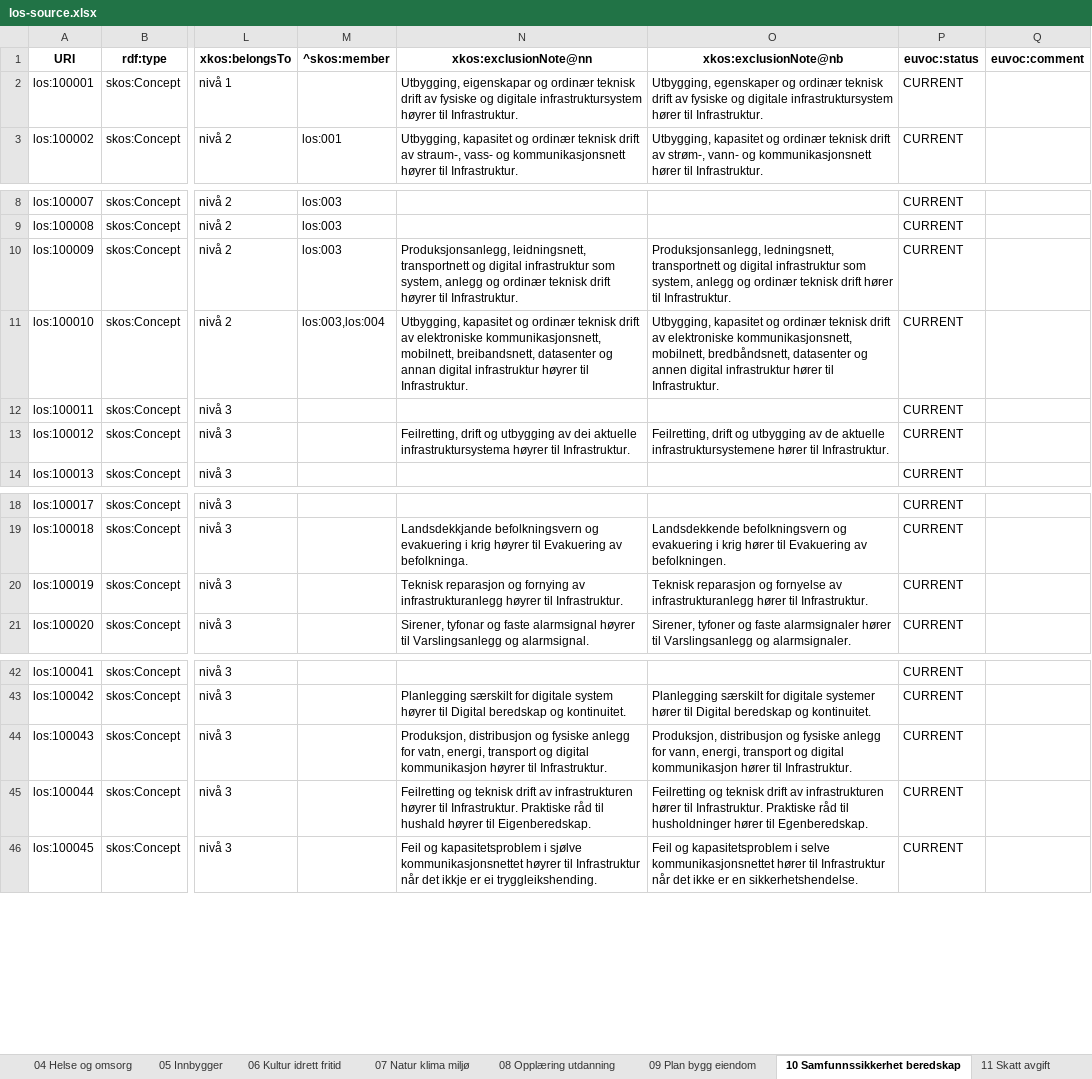
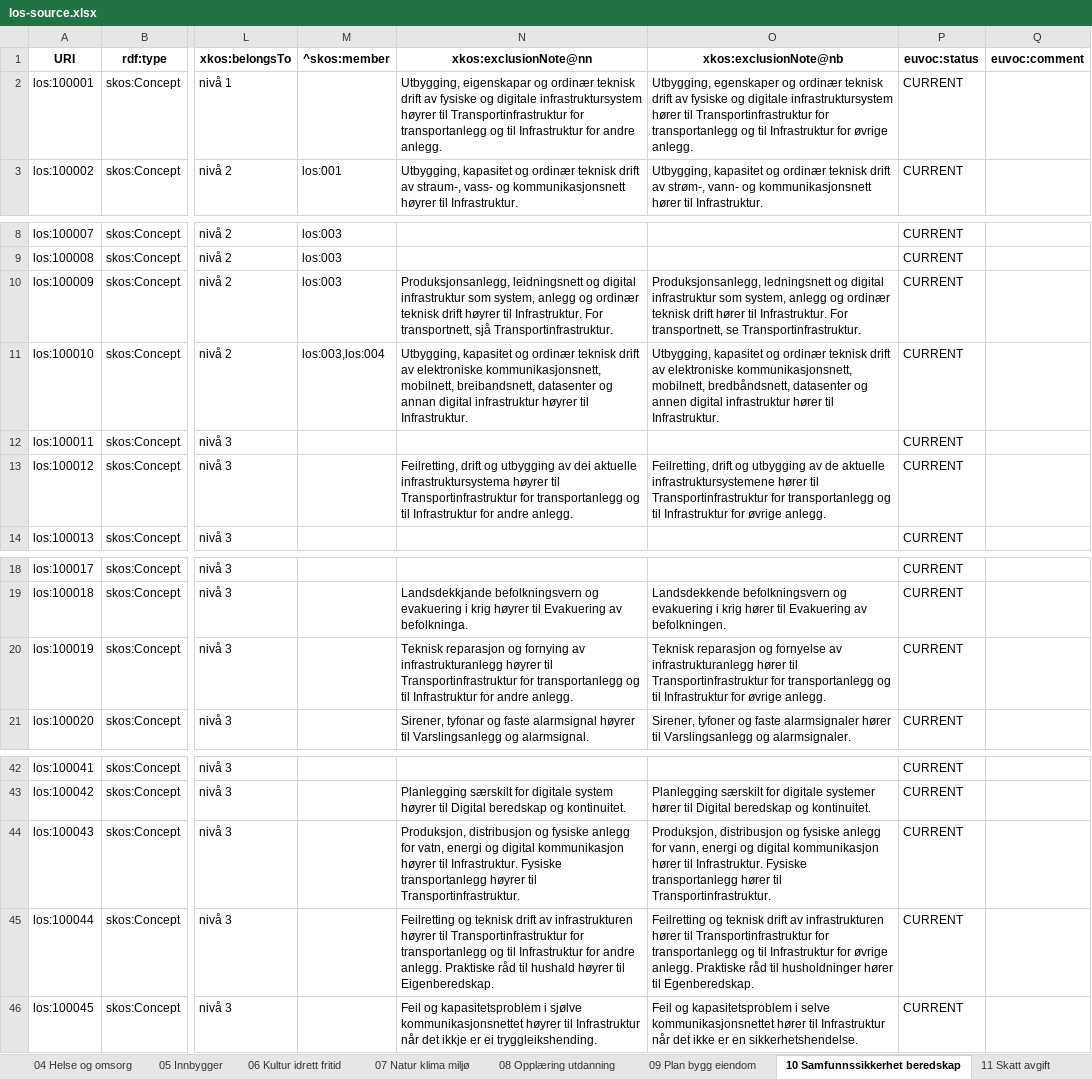
Before and after one commit to Informasjonsforvaltning/los, an Excel workbook: source/los-source.xlsx, sheet 10 Samfunnssikkerhet beredskap, drawn as a sheet; only a part is shown, gaps mark what is left out; values as stored, in another font and other column widths than the file's, no borders; the diff names each change by its address in the sheet, - before the commit and + after, or states it on an @@ line.

Commit message:
Flytt transportinfrastruktur og kollektivknutepunkt og publiser Se også-koblinger

```diff
--- a/source/los-source.xlsx (sheet 10 Samfunnssikkerhet beredskap)
+++ b/source/los-source.xlsx (sheet 10 Samfunnssikkerhet beredskap)
-N2: …høyrer til Infrastruktur.
+N2: …høyrer til Transportinfrastruktur for transportanlegg og til Infrastruktur for andre anlegg.
-O2: …hører til Infrastruktur.
+O2: …hører til Transportinfrastruktur for transportanlegg og til Infrastruktur for øvrige anlegg.
-N10: Produksjonsanlegg, leidningsnett, transportnett og digital infrastruktur som system, anlegg og ordinær teknisk drift høyrer til Infrastruktur.
+N10: Produksjonsanlegg, leidningsnett og digital infrastruktur som system, anlegg og ordinær teknisk drift høyrer til Infrastruktur. For transportnett, sjå Transportinfrastruktur.
-O10: Produksjonsanlegg, ledningsnett, transportnett og digital infrastruktur som system, anlegg og ordinær teknisk drift hører til Infrastruktur.
+O10: Produksjonsanlegg, ledningsnett og digital infrastruktur som system, anlegg og ordinær teknisk drift hører til Infrastruktur. For transportnett, se Transportinfrastruktur.
-N13: …høyrer til Infrastruktur.
+N13: …høyrer til Transportinfrastruktur for transportanlegg og til Infrastruktur for andre anlegg.
-O13: …hører til Infrastruktur.
+O13: …hører til Transportinfrastruktur for transportanlegg og til Infrastruktur for øvrige anlegg.
-N20: …høyrer til Infrastruktur.
+N20: …høyrer til Transportinfrastruktur for transportanlegg og til Infrastruktur for andre anlegg.
-O20: …hører til Infrastruktur.
+O20: …hører til Transportinfrastruktur for transportanlegg og til Infrastruktur for øvrige anlegg.
-N44: …for vatn, energi, transport og digital kommunikasjon høyrer til Infrastruktur.
+N44: …for vatn, energi og digital kommunikasjon høyrer til Infrastruktur. Fysiske transportanlegg høyrer til Transportinfrastruktur.
-O44: …for vann, energi, transport og digital kommunikasjon hører til Infrastruktur.
+O44: …for vann, energi og digital kommunikasjon hører til Infrastruktur. Fysiske transportanlegg hører til Transportinfrastruktur.
-N45: …høyrer til Infrastruktur. Praktiske råd…
+N45: …høyrer til Transportinfrastruktur for transportanlegg og til Infrastruktur for andre anlegg. Praktiske råd…
-O45: …hører til Infrastruktur. Praktiske råd…
+O45: …hører til Transportinfrastruktur for transportanlegg og til Infrastruktur for øvrige anlegg. Praktiske råd…
```
Also changed, not shown: sheet 13 Trafikk transport, sheet 15 Infrastruktur, 8 other files.
